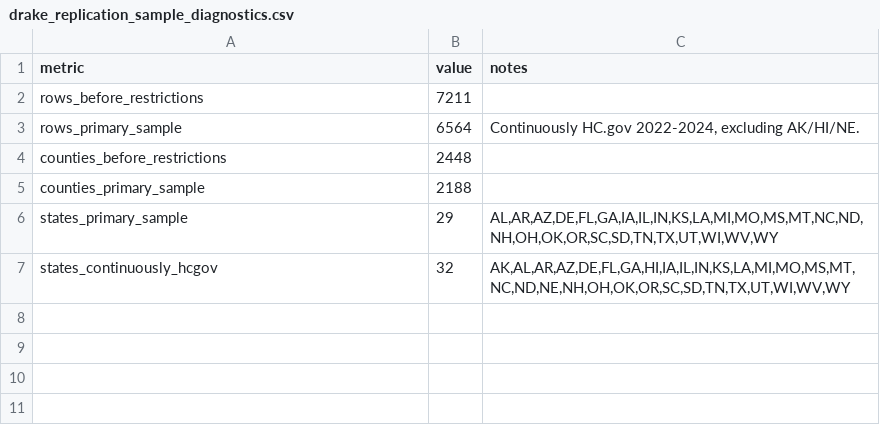
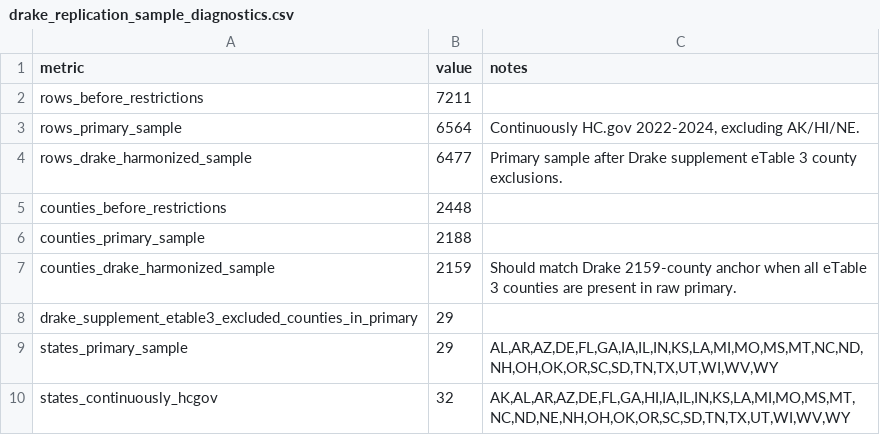
Before and after one commit to teamweiweif/InsuranceStudy, a CSV file: zero_premium_project/outputs/drake_replication_sample_diagnostics.csv, drawn as a sheet.

```diff
--- a/zero_premium_project/outputs/drake_replication_sample_diagnostics.csv
+++ b/zero_premium_project/outputs/drake_replication_sample_diagnostics.csv
@@ -3,4 +3,7 @@ rows_before_restrictions,7211,
 rows_primary_sample,6564,"Continuously HC.gov 2022-2024, excluding AK/HI/NE."
+rows_drake_harmonized_sample,6477,Primary sample after Drake supplement eTable 3 county exclusions.
 counties_before_restrictions,2448,
 counties_primary_sample,2188,
+counties_drake_harmonized_sample,2159,Should match Drake 2159-county anchor when all eTable 3 counties are present in raw primary.
+drake_supplement_etable3_excluded_counties_in_primary,29,
 states_primary_sample,29,"AL,AR,AZ,DE,FL,GA,IA,IL,IN,KS,LA,MI,MO,MS,MT,NC,ND,NH,OH,OK,OR,SC,SD,TN,TX,UT,WI,WV,WY"
```
Also changed, not shown: zero_premium_project/outputs/drake_replication_validation_flags.csv, zero_premium_project/outputs/drake_replication_variable_missingness.csv, 20 other files.
